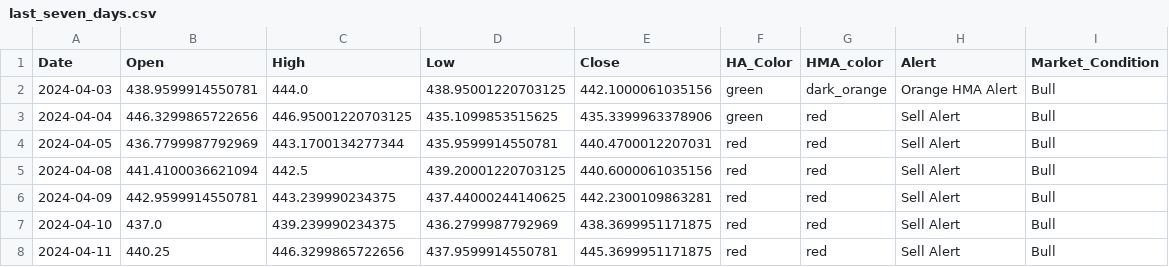
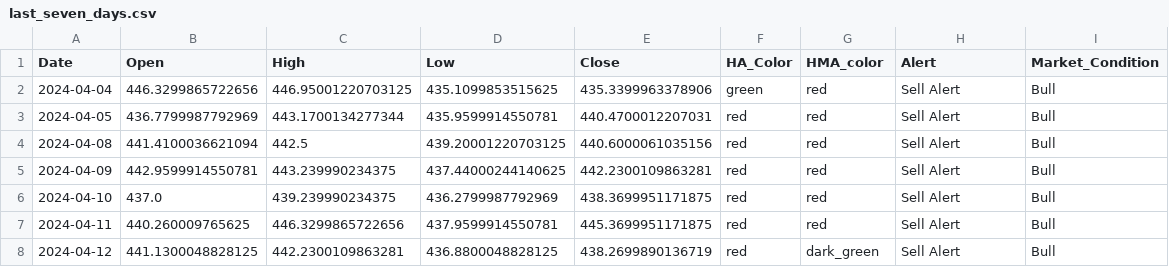
Before and after one commit to rbnyng/trend_alert, a CSV file: last_seven_days.csv, drawn as a sheet.

```diff
--- a/last_seven_days.csv
+++ b/last_seven_days.csv
@@ -1,3 +1,2 @@
 Date,Open,High,Low,Close,HA_Color,HMA_color,Alert,Market_Condition
-2024-04-03,438.9599914550781,444.0,438.95001220703125,442.1000061035156,green,dark_orange,Orange HMA Alert,Bull
 2024-04-04,446.3299865722656,446.95001220703125,435.1099853515625,435.3399963378906,green,red,Sell Alert,Bull
@@ -7,2 +6,3 @@ Date,Open,High,Low,Close,HA_Color,HMA_color,Alert,Market_Condition
 2024-04-10,437.0,439.239990234375,436.2799987792969,438.3699951171875,red,red,Sell Alert,Bull
-2024-04-11,440.25,446.3299865722656,437.9599914550781,445.3699951171875,red,red,Sell Alert,Bull
+2024-04-11,440.260009765625,446.3299865722656,437.9599914550781,445.3699951171875,red,red,Sell Alert,Bull
+2024-04-12,441.1300048828125,442.2300109863281,436.8800048828125,438.2699890136719,red,dark_green,Sell Alert,Bull
```
